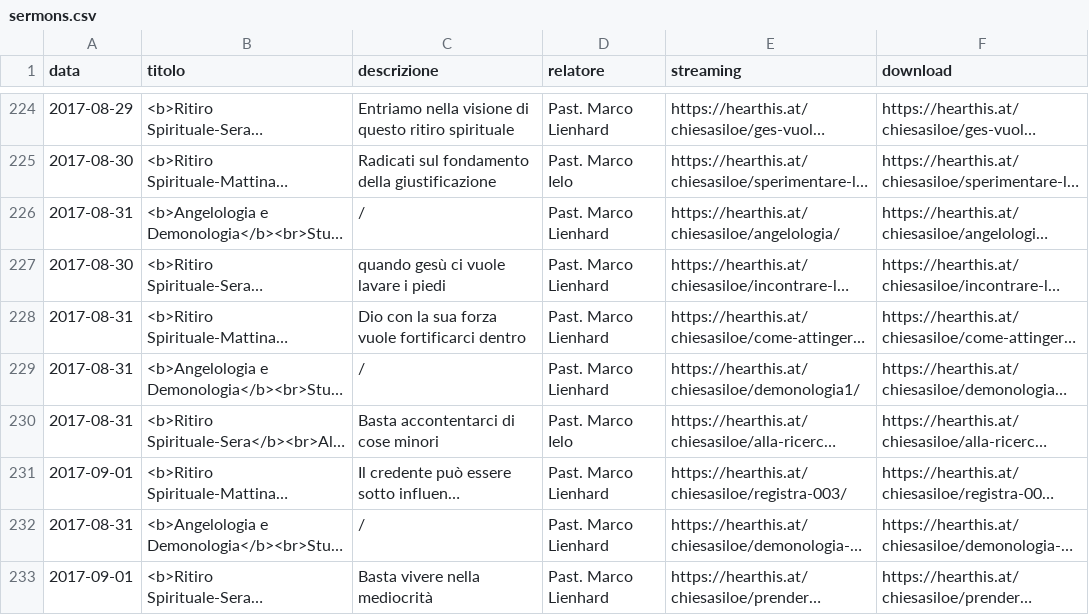
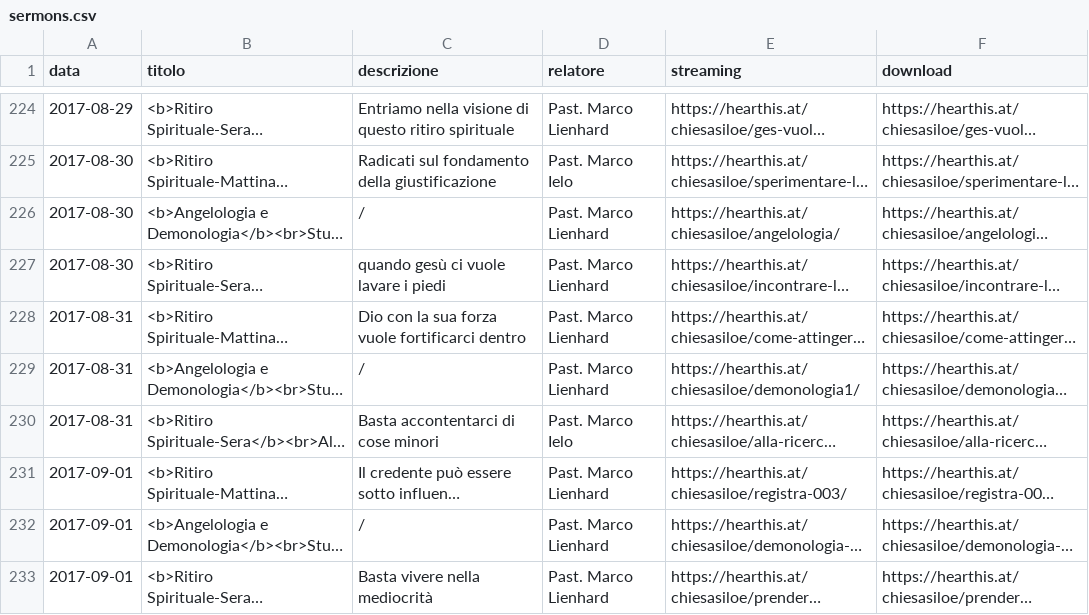
Before and after one commit to ChiesaSiloe/chiesasiloe.github.io, a CSV file: _data/sermons.csv, drawn as a sheet; only a part is shown, gaps mark what is left out; long unchanged cells end in …; the diff names each change by its address in the sheet, - before the commit and + after, or states it on an @@ line.

Commit message:
buawduiawndfas

```diff
--- a/_data/sermons.csv
+++ b/_data/sermons.csv
-A226 (data): 2017-08-31
+A226 (data): 2017-08-30
-A232 (data): 2017-08-31
+A232 (data): 2017-09-01
```
